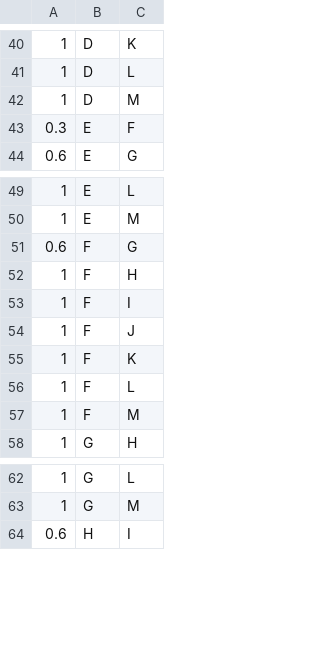
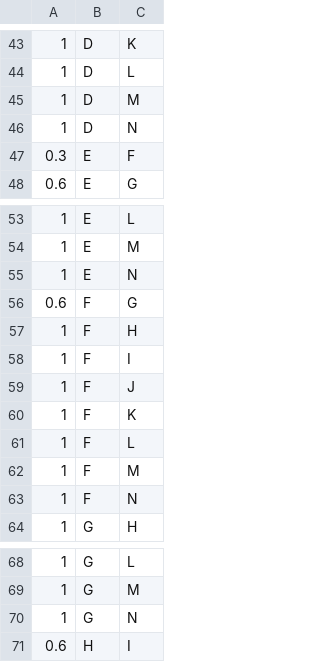
Before and after one commit to Niema-Lab/TreeN93, a CSV file: Build/inputsAndOutputs/testInList.csv (was Build/inputsAndOutputs/testIn.csv), drawn as a sheet; only a part is shown, gaps mark what is left out; the diff covers the shown part only.

```diff
--- a/Build/inputsAndOutputs/testIn.csv
+++ b/Build/inputsAndOutputs/testInList.csv
@@ -42,2 +45,3 @@
 1,D,M
+1,D,N
 0.3,E,F
@@ -50,2 +54,3 @@
 1,E,M
+1,E,N
 0.6,F,G
@@ -57,2 +62,3 @@
 1,F,M
+1,F,N
 1,G,H
@@ -63,2 +69,3 @@
 1,G,M
+1,G,N
 0.6,H,I
```
Also changed, not shown: 9 added rows elsewhere in this file, 6 other files.
